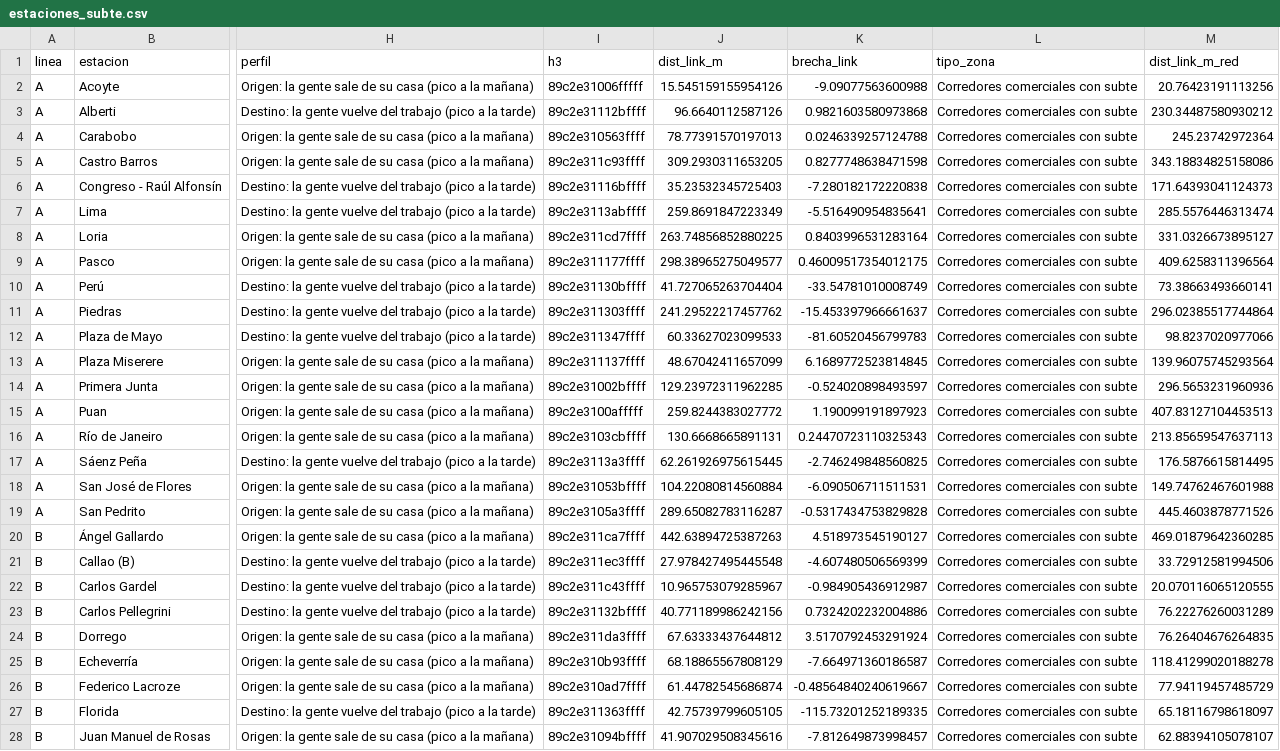
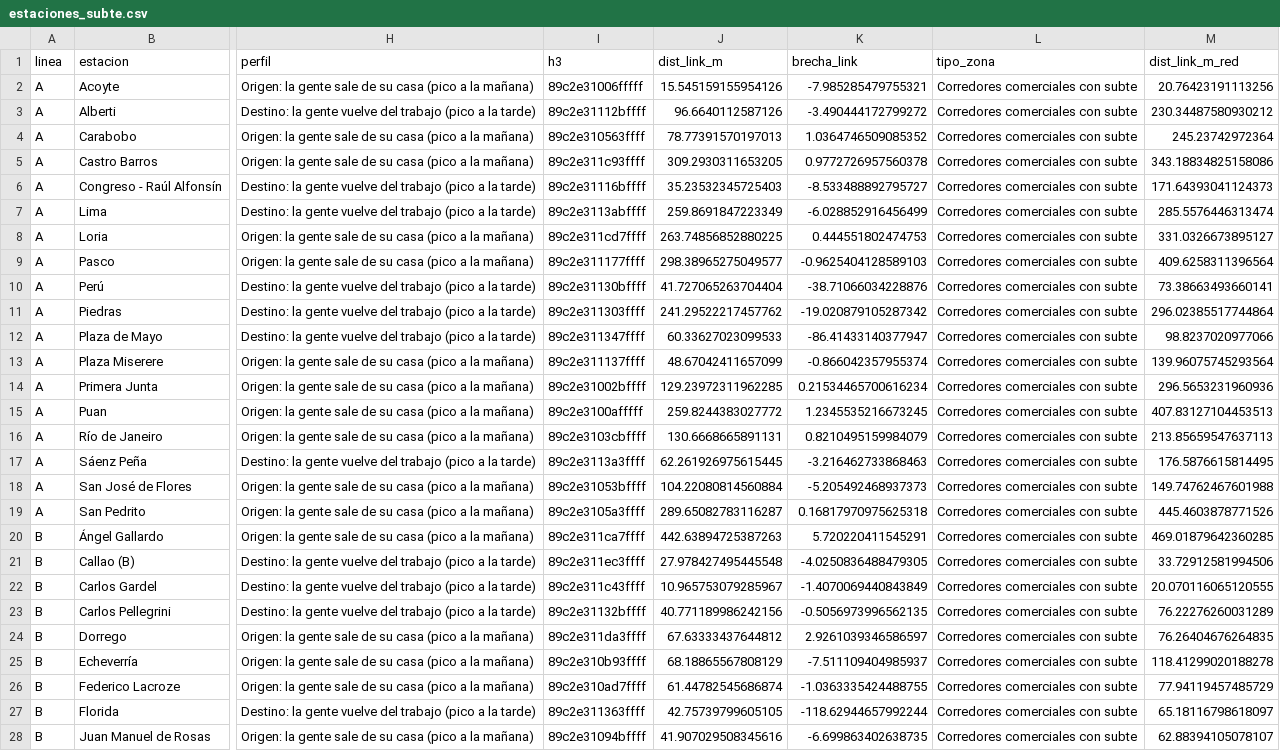
Before and after one commit to ValentinoDiaz0509/CienciaDeDatos, a CSV file: data/processed/estaciones_subte.csv, drawn as a sheet; only a part is shown, gaps mark what is left out; the diff covers the shown part only; the diff names each change by its address in the sheet, - before the commit and + after, or states it on an @@ line.

```diff
--- a/data/processed/estaciones_subte.csv
+++ b/data/processed/estaciones_subte.csv
-K2 (brecha_link): -9.09077563600988
+K2 (brecha_link): -7.985285479755321
-K3 (brecha_link): 0.9821603580973868
+K3 (brecha_link): -3.490444172799272
-K4 (brecha_link): 0.0246339257124788
+K4 (brecha_link): 1.0364746509085352
-K5 (brecha_link): 0.8277748638471598
+K5 (brecha_link): 0.9772726957560378
-K6 (brecha_link): -7.280182172220838
+K6 (brecha_link): -8.533488892795727
-K7 (brecha_link): -5.516490954835641
+K7 (brecha_link): -6.028852916456499
-K8 (brecha_link): 0.8403996531283164
+K8 (brecha_link): 0.444551802474753
-K9 (brecha_link): 0.46009517354012175
+K9 (brecha_link): -0.9625404128589103
-K10 (brecha_link): -33.54781010008749
+K10 (brecha_link): -38.71066034228876
-K11 (brecha_link): -15.453397966661637
+K11 (brecha_link): -19.020879105287342
-K12 (brecha_link): -81.60520456799783
+K12 (brecha_link): -86.41433140377947
-K13 (brecha_link): 6.1689772523814845
+K13 (brecha_link): -0.866042357955374
-K14 (brecha_link): -0.524020898493597
+K14 (brecha_link): 0.21534465700616234
-K15 (brecha_link): 1.190099191897923
+K15 (brecha_link): 1.2345535216673245
-K16 (brecha_link): 0.24470723110325343
+K16 (brecha_link): 0.8210495159984079
-K17 (brecha_link): -2.746249848560825
+K17 (brecha_link): -3.216462733868463
-K18 (brecha_link): -6.090506711511531
+K18 (brecha_link): -5.205492468937373
-K19 (brecha_link): -0.5317434753829828
+K19 (brecha_link): 0.16817970975625318
-K20 (brecha_link): 4.518973545190127
+K20 (brecha_link): 5.720220411545291
-K21 (brecha_link): -4.607480506569399
+K21 (brecha_link): -4.0250836488479305
-K22 (brecha_link): -0.984905436912987
+K22 (brecha_link): -1.4070069440843849
-K23 (brecha_link): 0.7324202232004886
+K23 (brecha_link): -0.5056973996562135
-K24 (brecha_link): 3.5170792453291924
+K24 (brecha_link): 2.9261039346586597
-K25 (brecha_link): -7.664971360186587
+K25 (brecha_link): -7.511109404985937
-K26 (brecha_link): -0.48564840240619667
+K26 (brecha_link): -1.0363335424488755
-K27 (brecha_link): -115.73201252189335
+K27 (brecha_link): -118.62944657992244
-K28 (brecha_link): -7.812649873998457
+K28 (brecha_link): -6.699863402638735
```
Also changed, not shown: 63 edited cells elsewhere in this file, data/processed/clusters_perfil.csv, data/processed/goloso_vs_exacto.csv, 51 other files.
